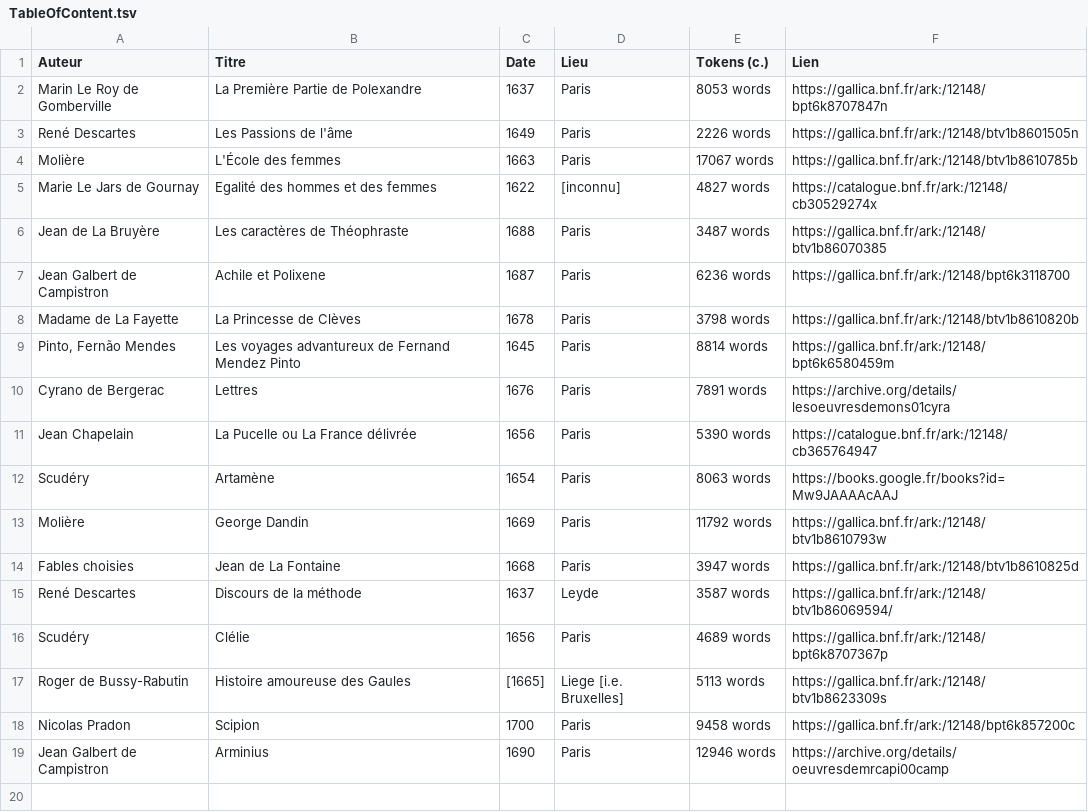
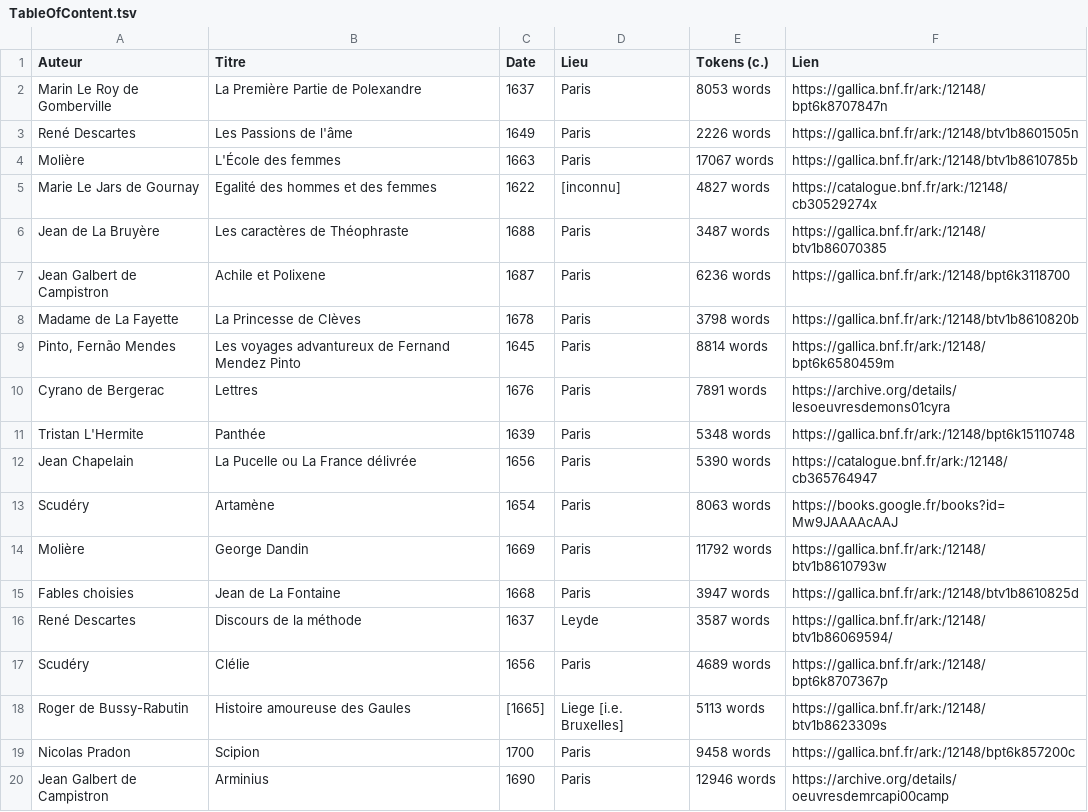
Before and after one commit to e-ditiones/PARALLEL17, a TSV file: TableOfContent.tsv, drawn as a sheet; the diff names each change by its address in the sheet, - before the commit and + after, or states it on an @@ line.

Commit message:
Tristan

```diff
--- a/TableOfContent.tsv
+++ b/TableOfContent.tsv
+row 11: Tristan L'Hermite | Panthée | 1639 | Paris | 5348 words | https://gallica.bnf.fr/ark:/12148/bpt6k15110748
```
Also changed, not shown: 4 other files.
